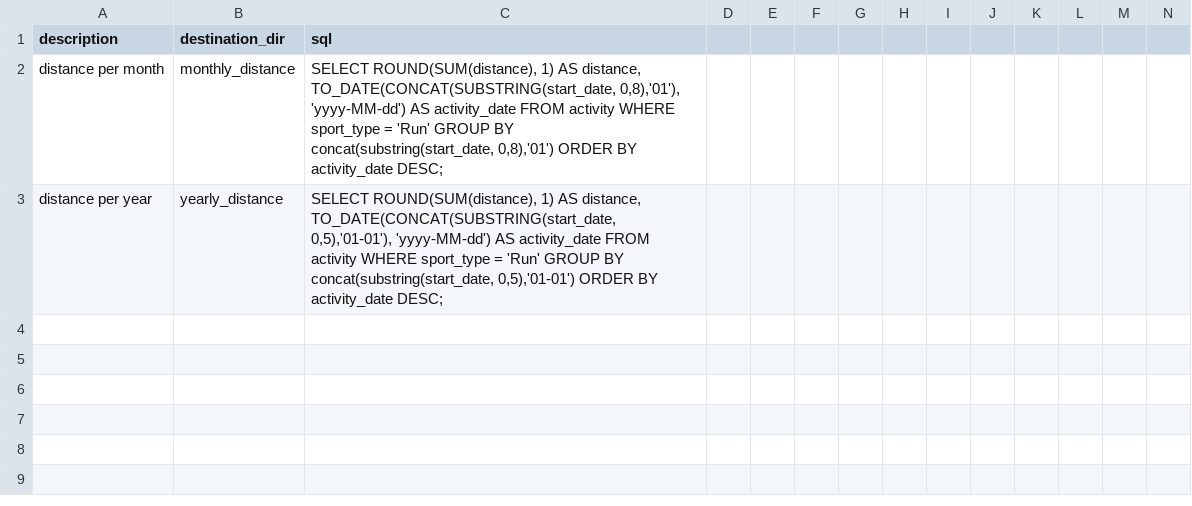
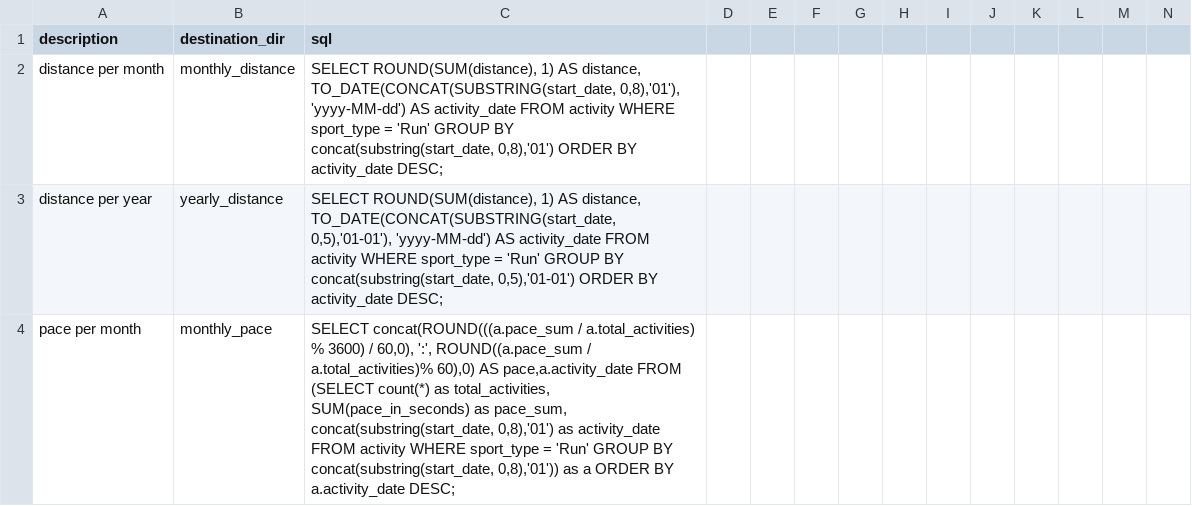
Before and after one commit to hernanrizzuti/pace-finder, a CSV file: src/main/resources/metric_definitions.csv, drawn as a sheet; only a part is shown; rows hold the shown columns only; the diff covers the shown part only; the diff names each change by its address in the sheet, - before the commit and + after, or states it on an @@ line.

Commit message:
Added yearly and monthly pace metric definition

```diff
--- a/src/main/resources/metric_definitions.csv
+++ b/src/main/resources/metric_definitions.csv
+row 4: pace per month | monthly_pace | SELECT concat(ROUND(((a.pace_sum / a.total_activities) % 3600) / 60,0), ':', ROUND((a.pace_sum / a.total_activities)% 60),0) AS pace,a.activity_date FROM (SELECT count(*) as total_activities, SUM(pace_in_seconds) as pace_sum, concat(substring(start_date, 0,8),'01') as activity_date FROM activity WHERE sport_type = 'Run' GROUP BY concat(substring(start_date, 0,8),'01')) as a ORDER BY a.activity_date DESC;
```
Also changed, not shown: 1 added row elsewhere in this file, 1 other file.
